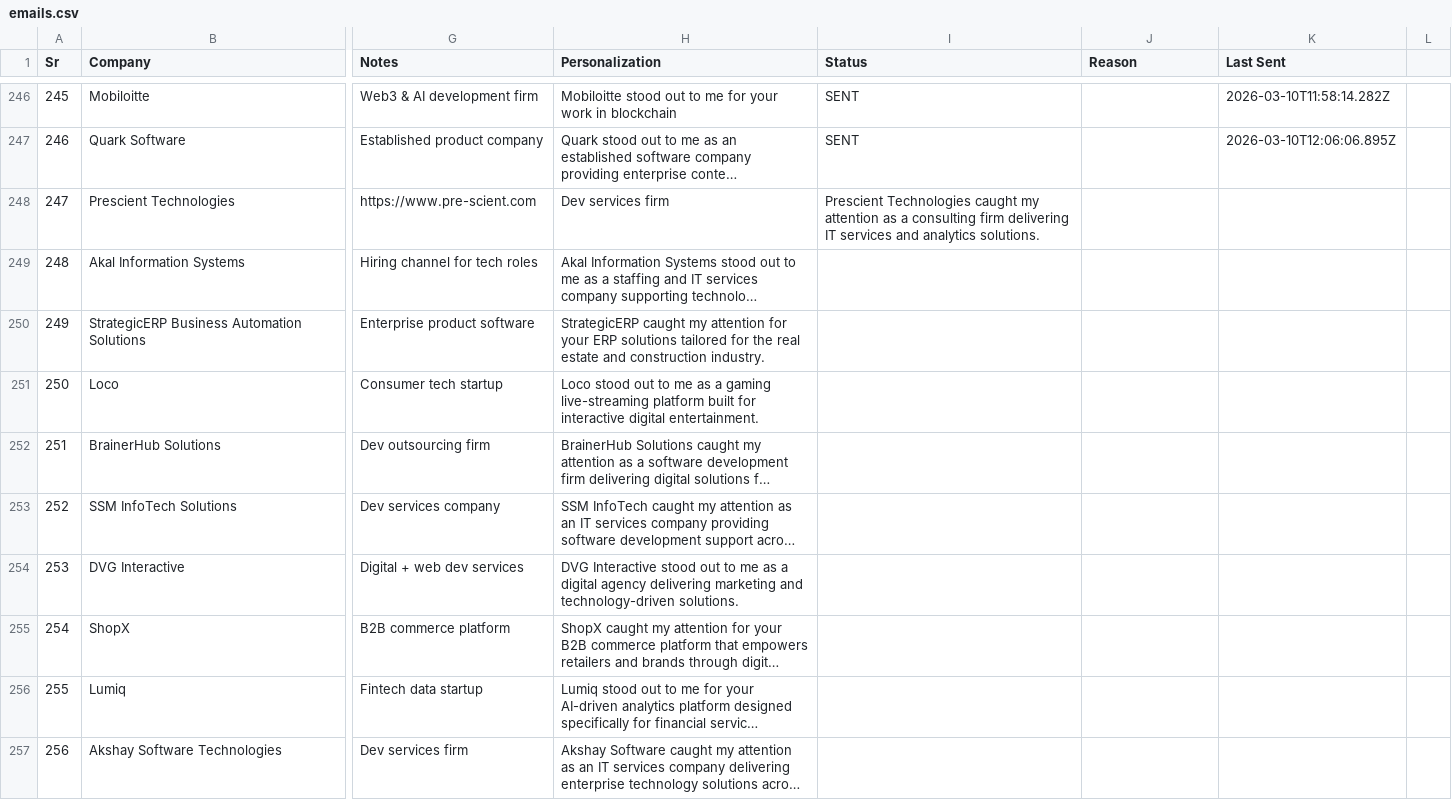
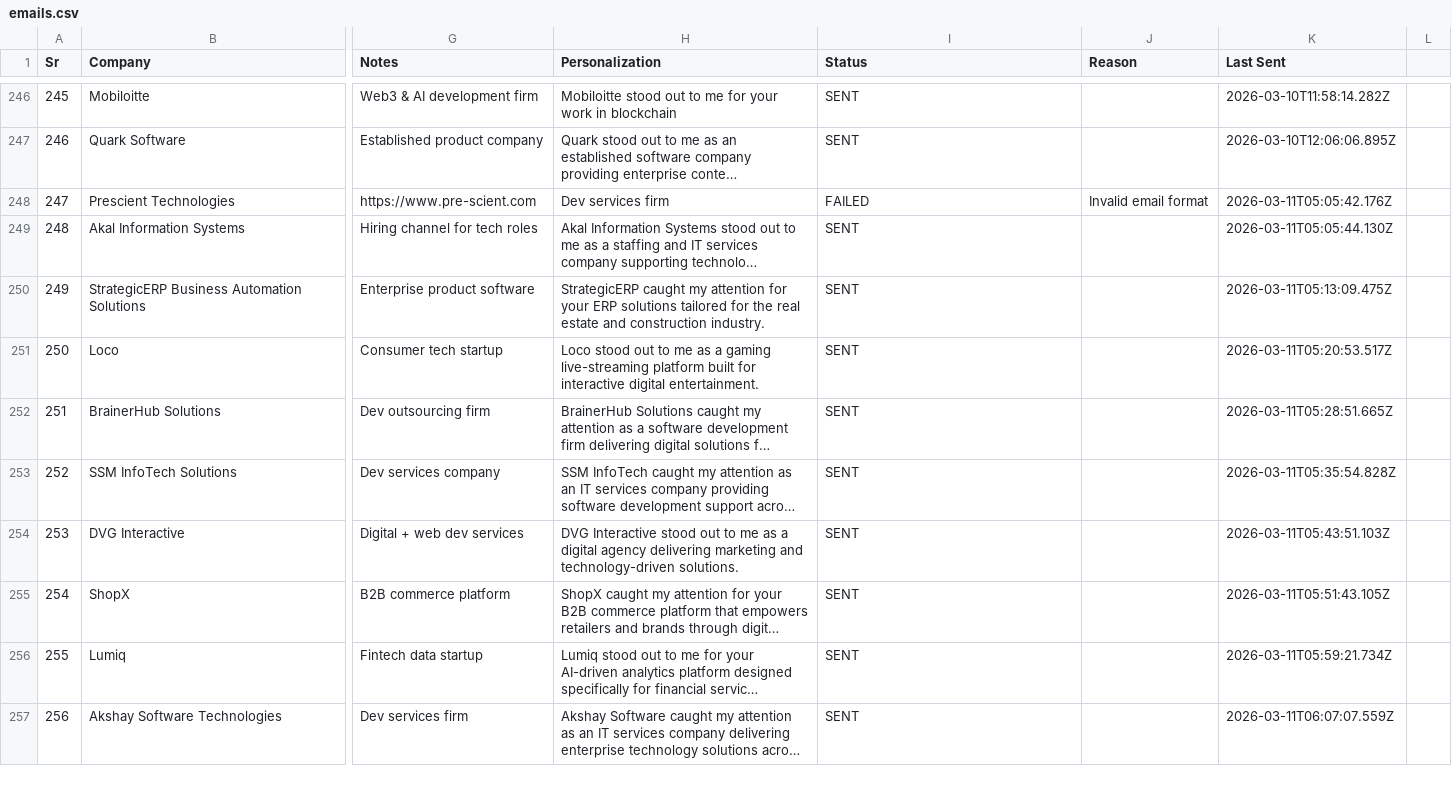
Before and after one commit to rajput-vishal01/automate-mail, a CSV file: emails.csv, drawn as a sheet; only a part is shown, gaps mark what is left out; long unchanged cells end in …; the diff covers the shown part only; the diff names each change by its address in the sheet, - before the commit and + after, or states it on an @@ line.

Commit message:
chore: update email status [2026-03-11 07:28 UTC]

```diff
--- a/emails.csv
+++ b/emails.csv
-I248 (Status): Prescient Technologies caught my attention as a consulting firm delivering IT services and analytics solutions.
+I248 (Status): FAILED
-J248 (Reason): (empty)
+J248 (Reason): Invalid email format
-K248 (Last Sent): (empty)
+K248 (Last Sent): 2026-03-11T05:05:42.176Z
-I249:I257 (Status): (empty)
+I249:I257 (Status): SENT
-K249 (Last Sent): (empty)
+K249 (Last Sent): 2026-03-11T05:05:44.130Z
-K250 (Last Sent): (empty)
+K250 (Last Sent): 2026-03-11T05:13:09.475Z
-K251 (Last Sent): (empty)
+K251 (Last Sent): 2026-03-11T05:20:53.517Z
-K252 (Last Sent): (empty)
+K252 (Last Sent): 2026-03-11T05:28:51.665Z
-K253 (Last Sent): (empty)
+K253 (Last Sent): 2026-03-11T05:35:54.828Z
-K254 (Last Sent): (empty)
+K254 (Last Sent): 2026-03-11T05:43:51.103Z
-K255 (Last Sent): (empty)
+K255 (Last Sent): 2026-03-11T05:51:43.105Z
-K256 (Last Sent): (empty)
+K256 (Last Sent): 2026-03-11T05:59:21.734Z
-K257 (Last Sent): (empty)
+K257 (Last Sent): 2026-03-11T06:07:07.559Z
```
Also changed, not shown: 20 edited cells elsewhere in this file.
